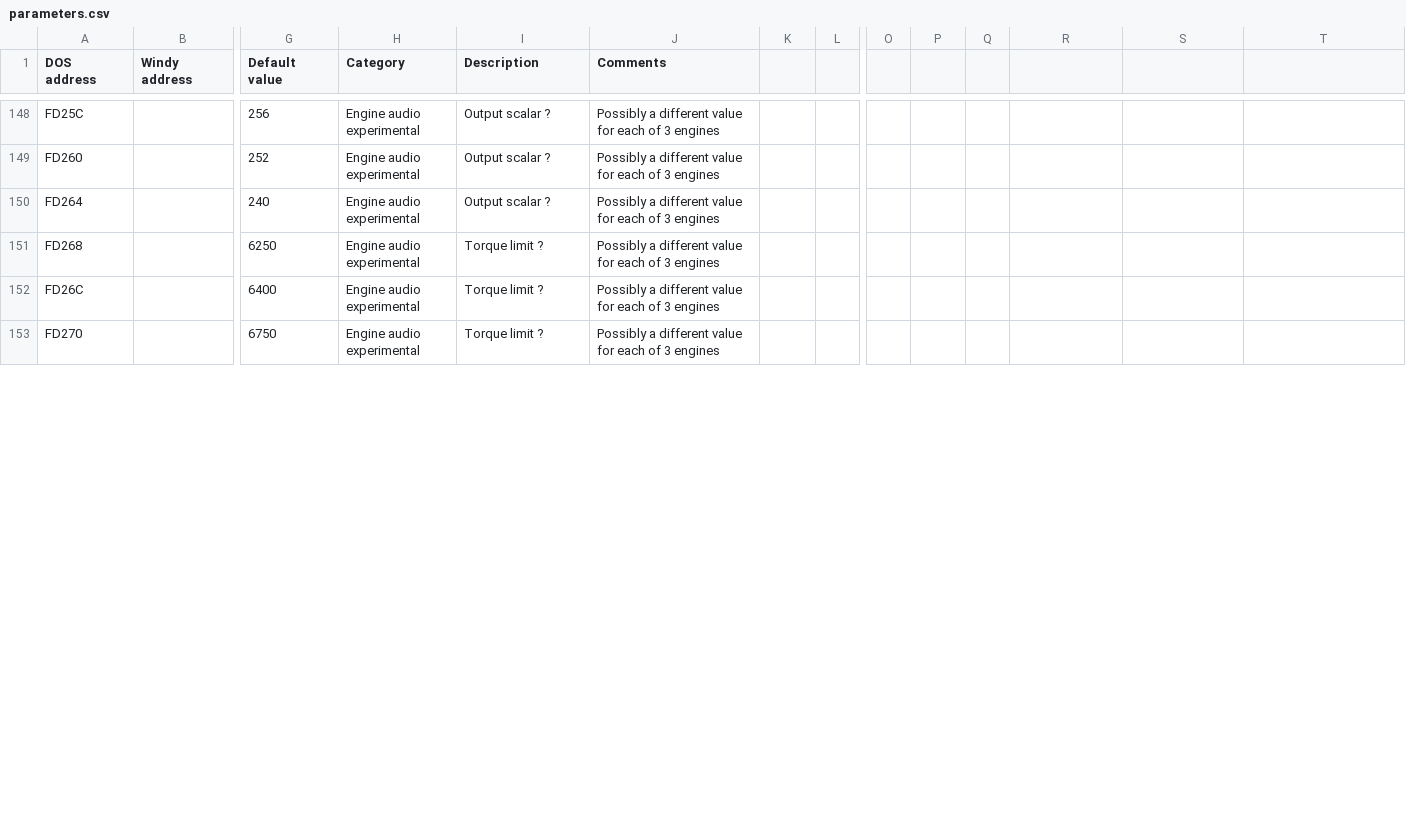
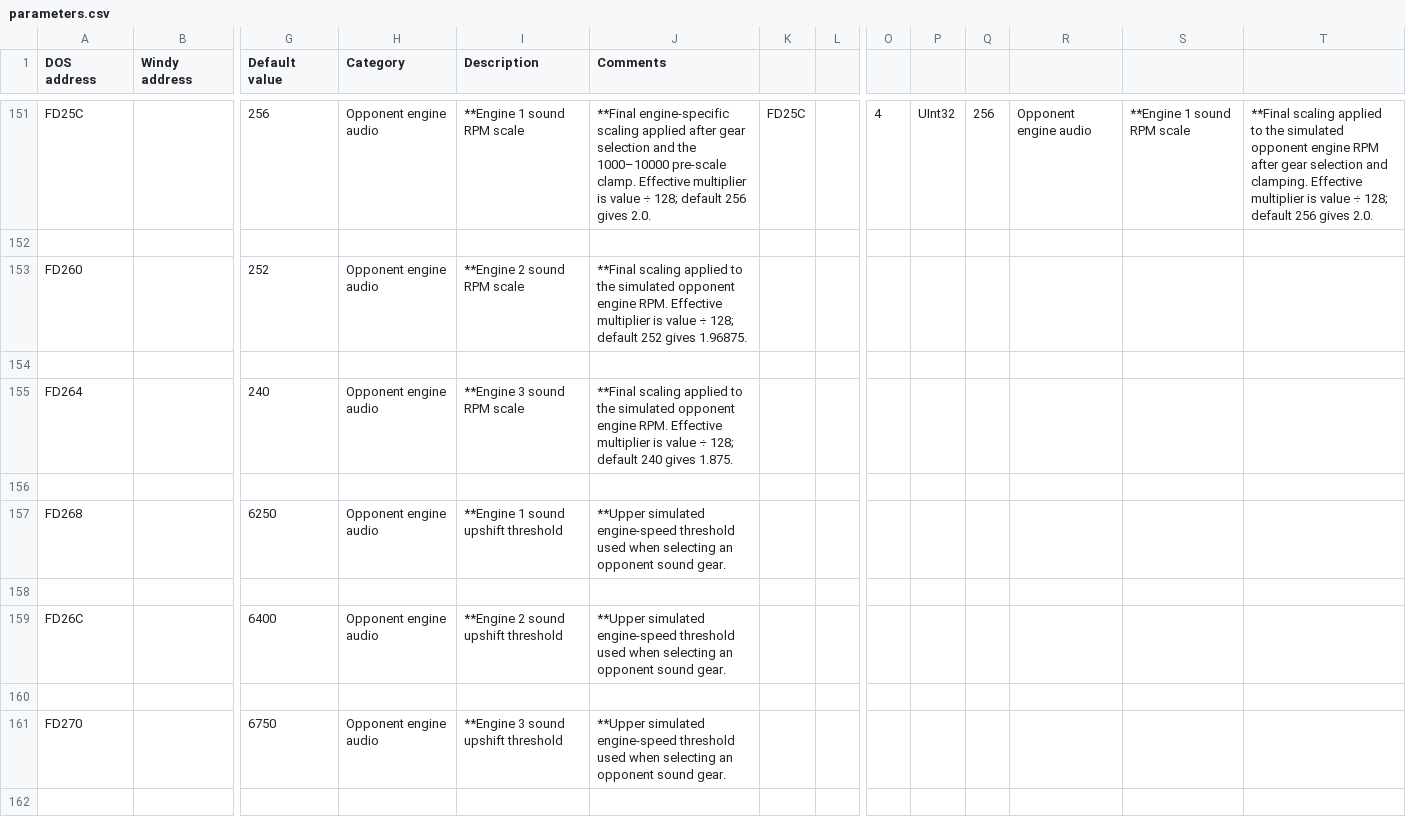
Before and after one commit to skchow03/icr2edit, a CSV file: parameters.csv, drawn as a sheet; only a part is shown, gaps mark what is left out; addresses are those after the commit; rows hold the shown columns only; the diff covers the shown part only; the diff names each change by its address in the sheet, - before the commit and + after, or states it on an @@ line.

Commit message:
engine audio

```diff
--- a/parameters.csv
+++ b/parameters.csv
-H151 (Category): Engine audio experimental
+H151 (Category): Opponent engine audio
-I151 (Description): Output scalar ?
+I151 (Description): **Engine 1 sound RPM scale
-J151 (Comments): Possibly a different value for each of 3 engines
+J151 (Comments): **Final engine-specific scaling applied after gear selection and the 1000–10000 pre-scale clamp. Effective multiplier is value ÷ 128; default 256 gives 2.0.
-K151: (empty)
+K151: FD25C
-O151: (empty)
+O151: 4
-P151: (empty)
+P151: UInt32
-Q151: (empty)
+Q151: 256
-R151: (empty)
+R151: Opponent engine audio
-S151: (empty)
+S151: **Engine 1 sound RPM scale
-T151: (empty)
+T151: **Final scaling applied to the simulated opponent engine RPM after gear selection and clamping. Effective multiplier is value ÷ 128; default 256 gives 2.0.
+row 152: (empty)
-H153 (Category): Engine audio experimental
+H153 (Category): Opponent engine audio
-I153 (Description): Output scalar ?
+I153 (Description): **Engine 2 sound RPM scale
-J153 (Comments): Possibly a different value for each of 3 engines
+J153 (Comments): **Final scaling applied to the simulated opponent engine RPM. Effective multiplier is value ÷ 128; default 252 gives 1.96875.
+row 154: (empty)
-H155 (Category): Engine audio experimental
+H155 (Category): Opponent engine audio
-I155 (Description): Output scalar ?
+I155 (Description): **Engine 3 sound RPM scale
-J155 (Comments): Possibly a different value for each of 3 engines
+J155 (Comments): **Final scaling applied to the simulated opponent engine RPM. Effective multiplier is value ÷ 128; default 240 gives 1.875.
+row 156: (empty)
-H157 (Category): Engine audio experimental
+H157 (Category): Opponent engine audio
-I157 (Description): Torque limit ?
+I157 (Description): **Engine 1 sound upshift threshold
-J157 (Comments): Possibly a different value for each of 3 engines
+J157 (Comments): **Upper simulated engine-speed threshold used when selecting an opponent sound gear.
+row 158: (empty)
-H159 (Category): Engine audio experimental
+H159 (Category): Opponent engine audio
-I159 (Description): Torque limit ?
+I159 (Description): **Engine 2 sound upshift threshold
-J159 (Comments): Possibly a different value for each of 3 engines
+J159 (Comments): **Upper simulated engine-speed threshold used when selecting an opponent sound gear.
+row 160: (empty)
-H161 (Category): Engine audio experimental
+H161 (Category): Opponent engine audio
-I161 (Description): Torque limit ?
+I161 (Description): **Engine 3 sound upshift threshold
-J161 (Comments): Possibly a different value for each of 3 engines
+J161 (Comments): **Upper simulated engine-speed threshold used when selecting an opponent sound gear.
+row 162: (empty)
```
Also changed, not shown: 12 added rows, 7 removed rows and 39 edited cells elsewhere in this file.
